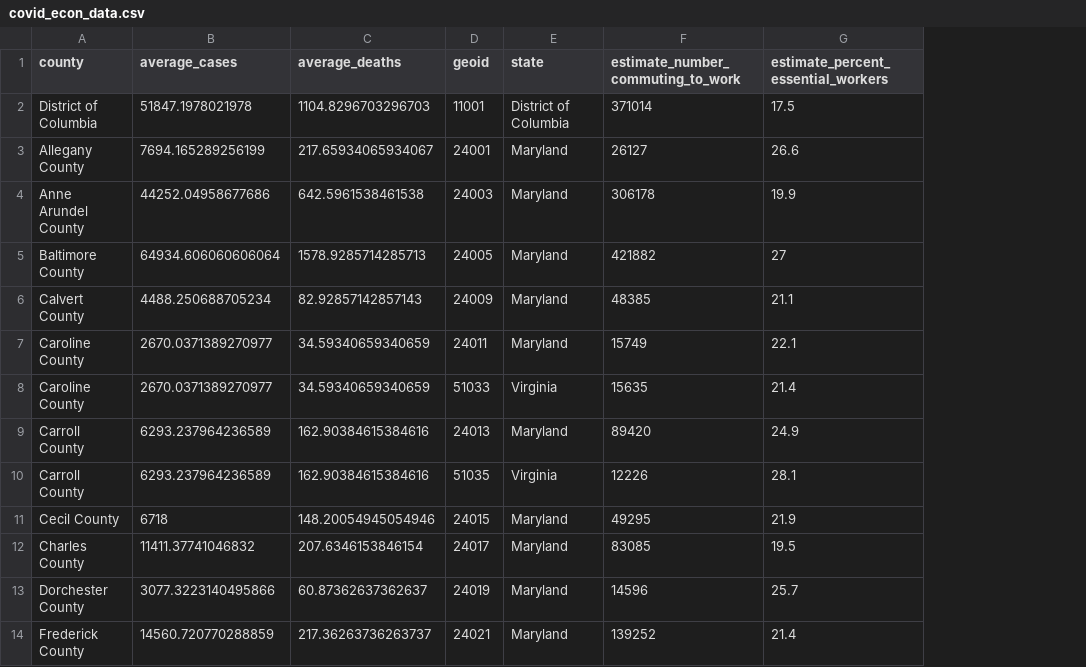
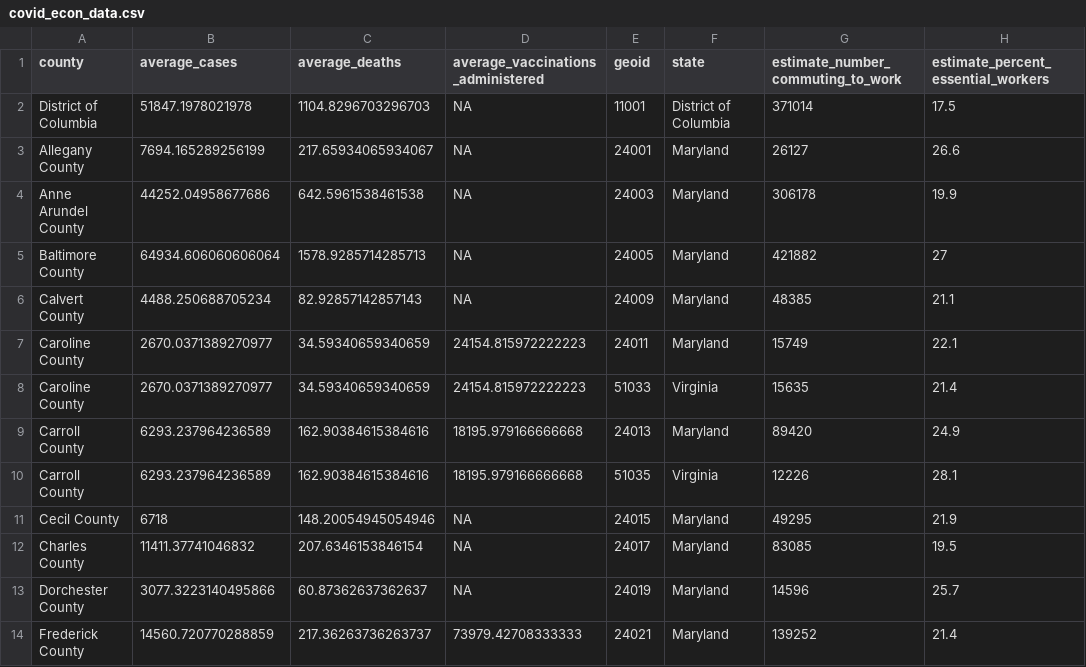
Before and after one commit to michaelhlew/covid-data-analysis, a CSV file: data_and_cleaning/covid_econ_data.csv, drawn as a sheet; only a part is shown; the diff names each change by its address in the sheet, - before the commit and + after, or states it on an @@ line.

Commit message:
updated with average vaccinations

```diff
--- a/data_and_cleaning/covid_econ_data.csv
+++ b/data_and_cleaning/covid_econ_data.csv
+column D, rows 1-14: average_vaccinations_administered | NA | NA | NA | NA | NA | 24154.815972222223 | 24154.815972222223 | 18195.979166666668 | 18195.979166666668 | NA | NA | NA | 73979.42708333333
```
Also changed, not shown: 2 other files.
